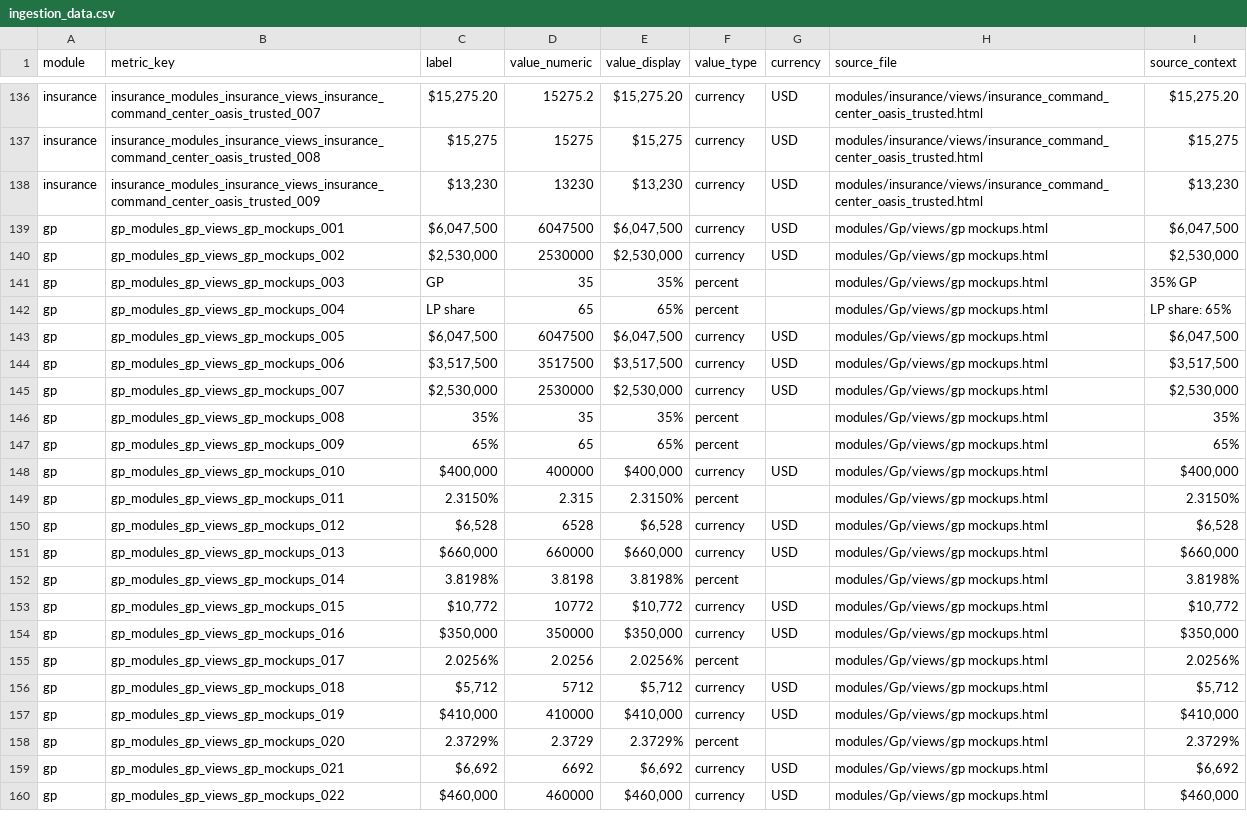
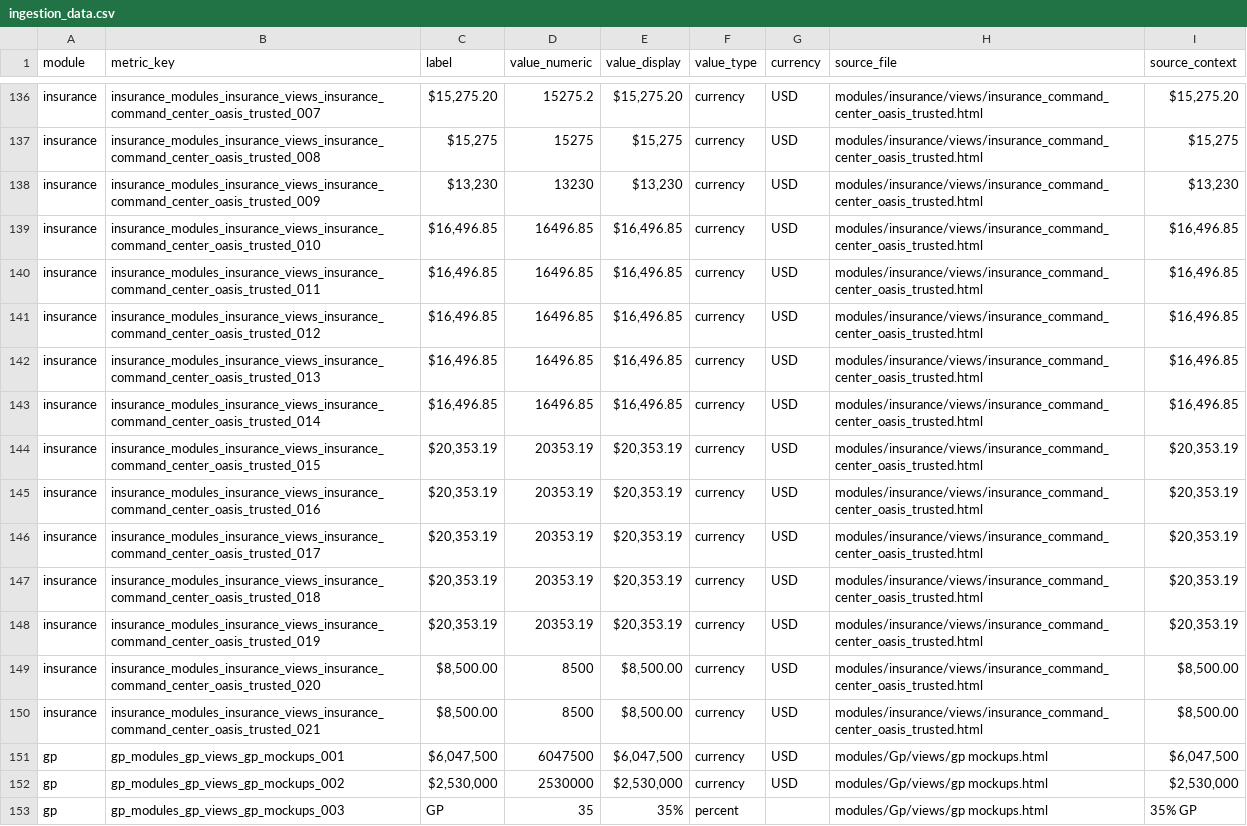
Before and after one commit to stiven-data/mockup-product, a CSV file: supabase/ingestion_data.csv, drawn as a sheet; only a part is shown, gaps mark what is left out; the shorter side is filled out with more unchanged rows; the diff names each change by its address in the sheet, - before the commit and + after, or states it on an @@ line.

Commit message:
fix: align insurance trend keys with seeded supabase data

```diff
--- a/supabase/ingestion_data.csv
+++ b/supabase/ingestion_data.csv
+row 139: insurance | insurance_modules_insurance_views_insurance_command_center_oasis_trusted_010 | $16,496.85 | 16496.85 | $16,496.85 | currency | USD | modules/insurance/views/insurance_command_center_oasis_trusted.html | $16,496.85
+row 140: insurance | insurance_modules_insurance_views_insurance_command_center_oasis_trusted_011 | $16,496.85 | 16496.85 | $16,496.85 | currency | USD | modules/insurance/views/insurance_command_center_oasis_trusted.html | $16,496.85
+row 141: insurance | insurance_modules_insurance_views_insurance_command_center_oasis_trusted_012 | $16,496.85 | 16496.85 | $16,496.85 | currency | USD | modules/insurance/views/insurance_command_center_oasis_trusted.html | $16,496.85
+row 142: insurance | insurance_modules_insurance_views_insurance_command_center_oasis_trusted_013 | $16,496.85 | 16496.85 | $16,496.85 | currency | USD | modules/insurance/views/insurance_command_center_oasis_trusted.html | $16,496.85
+row 143: insurance | insurance_modules_insurance_views_insurance_command_center_oasis_trusted_014 | $16,496.85 | 16496.85 | $16,496.85 | currency | USD | modules/insurance/views/insurance_command_center_oasis_trusted.html | $16,496.85
+row 144: insurance | insurance_modules_insurance_views_insurance_command_center_oasis_trusted_015 | $20,353.19 | 20353.19 | $20,353.19 | currency | USD | modules/insurance/views/insurance_command_center_oasis_trusted.html | $20,353.19
+row 145: insurance | insurance_modules_insurance_views_insurance_command_center_oasis_trusted_016 | $20,353.19 | 20353.19 | $20,353.19 | currency | USD | modules/insurance/views/insurance_command_center_oasis_trusted.html | $20,353.19
+row 146: insurance | insurance_modules_insurance_views_insurance_command_center_oasis_trusted_017 | $20,353.19 | 20353.19 | $20,353.19 | currency | USD | modules/insurance/views/insurance_command_center_oasis_trusted.html | $20,353.19
+row 147: insurance | insurance_modules_insurance_views_insurance_command_center_oasis_trusted_018 | $20,353.19 | 20353.19 | $20,353.19 | currency | USD | modules/insurance/views/insurance_command_center_oasis_trusted.html | $20,353.19
+row 148: insurance | insurance_modules_insurance_views_insurance_command_center_oasis_trusted_019 | $20,353.19 | 20353.19 | $20,353.19 | currency | USD | modules/insurance/views/insurance_command_center_oasis_trusted.html | $20,353.19
+row 149: insurance | insurance_modules_insurance_views_insurance_command_center_oasis_trusted_020 | $8,500.00 | 8500 | $8,500.00 | currency | USD | modules/insurance/views/insurance_command_center_oasis_trusted.html | $8,500.00
+row 150: insurance | insurance_modules_insurance_views_insurance_command_center_oasis_trusted_021 | $8,500.00 | 8500 | $8,500.00 | currency | USD | modules/insurance/views/insurance_command_center_oasis_trusted.html | $8,500.00
```
Also changed, not shown: 3 other files.
